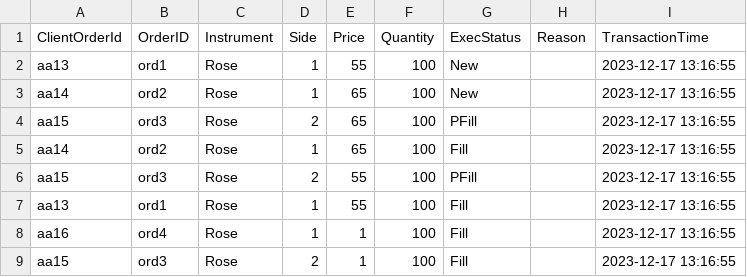
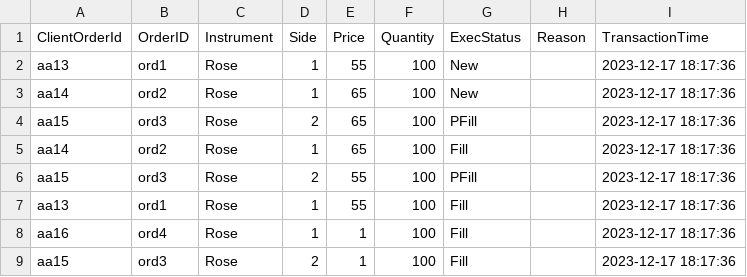
Before and after one commit to hesh-git/flower-exchange-c, a CSV file: ExecReportFiles/example_6.csv, drawn as a sheet.

```diff
--- a/ExecReportFiles/example_6.csv
+++ b/ExecReportFiles/example_6.csv
@@ -1,9 +1,9 @@
 ClientOrderId, OrderID, Instrument, Side, Price, Quantity, ExecStatus, Reason, TransactionTime
-aa13,ord1,Rose,1,55,100,New,,2023-12-17 13:16:55,
-aa14,ord2,Rose,1,65,100,New,,2023-12-17 13:16:55,
-aa15,ord3,Rose,2,65,100,PFill,,2023-12-17 13:16:55,
-aa14,ord2,Rose,1,65,100,Fill,,2023-12-17 13:16:55,
-aa15,ord3,Rose,2,55,100,PFill,,2023-12-17 13:16:55,
-aa13,ord1,Rose,1,55,100,Fill,,2023-12-17 13:16:55,
-aa16,ord4,Rose,1,1,100,Fill,,2023-12-17 13:16:55,
-aa15,ord3,Rose,2,1,100,Fill,,2023-12-17 13:16:55,
+aa13,ord1,Rose,1,55,100,New,,2023-12-17 18:17:36,
+aa14,ord2,Rose,1,65,100,New,,2023-12-17 18:17:36,
+aa15,ord3,Rose,2,65,100,PFill,,2023-12-17 18:17:36,
+aa14,ord2,Rose,1,65,100,Fill,,2023-12-17 18:17:36,
+aa15,ord3,Rose,2,55,100,PFill,,2023-12-17 18:17:36,
+aa13,ord1,Rose,1,55,100,Fill,,2023-12-17 18:17:36,
+aa16,ord4,Rose,1,1,100,Fill,,2023-12-17 18:17:36,
+aa15,ord3,Rose,2,1,100,Fill,,2023-12-17 18:17:36,
```
Also changed, not shown: ExecReportFiles/example_5.csv, ExecReportFiles/example_7.csv, 3 other files.
